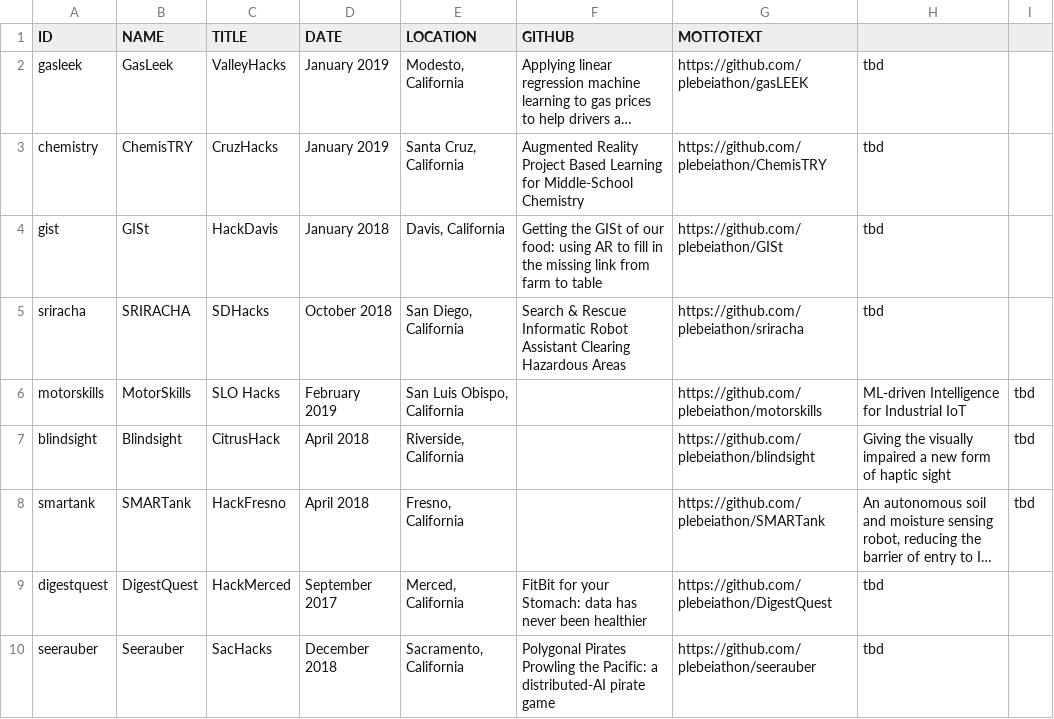
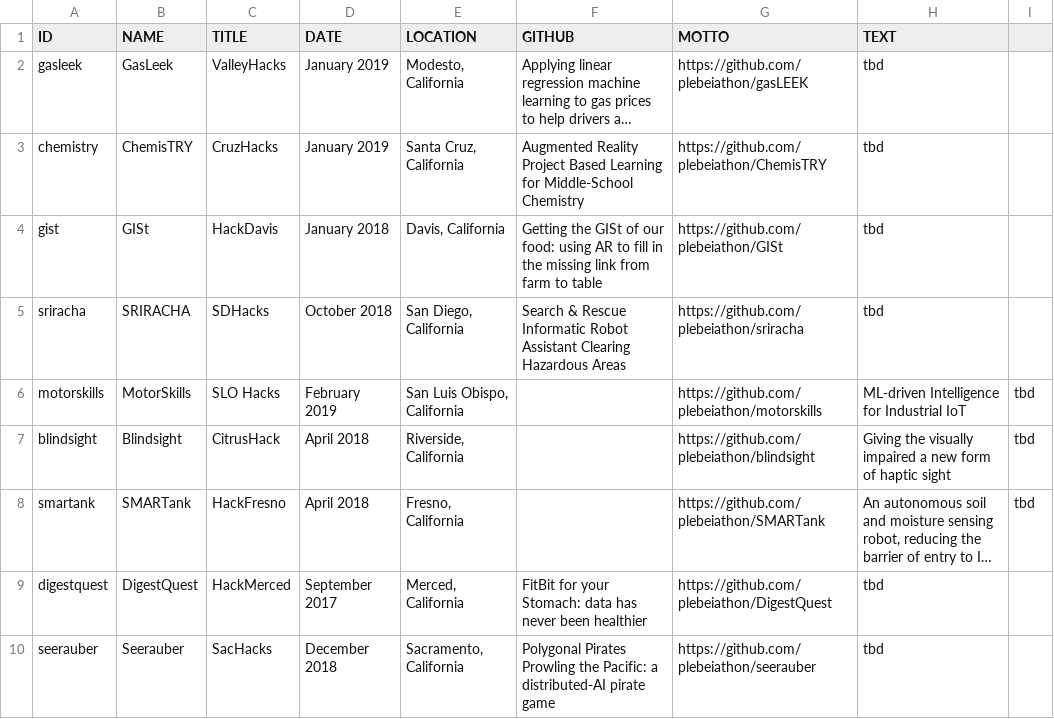
Before and after one commit to Mutilar/mutilar.github.io, a CSV file: hackathons.csv, drawn as a sheet; long unchanged cells end in …; the diff names each change by its address in the sheet, - before the commit and + after, or states it on an @@ line.

Commit message:
CSV formatting hotfix

```diff
--- a/hackathons.csv
+++ b/hackathons.csv
-G1: MOTTOTEXT
+G1: MOTTO
-H1: (empty)
+H1: TEXT
```
